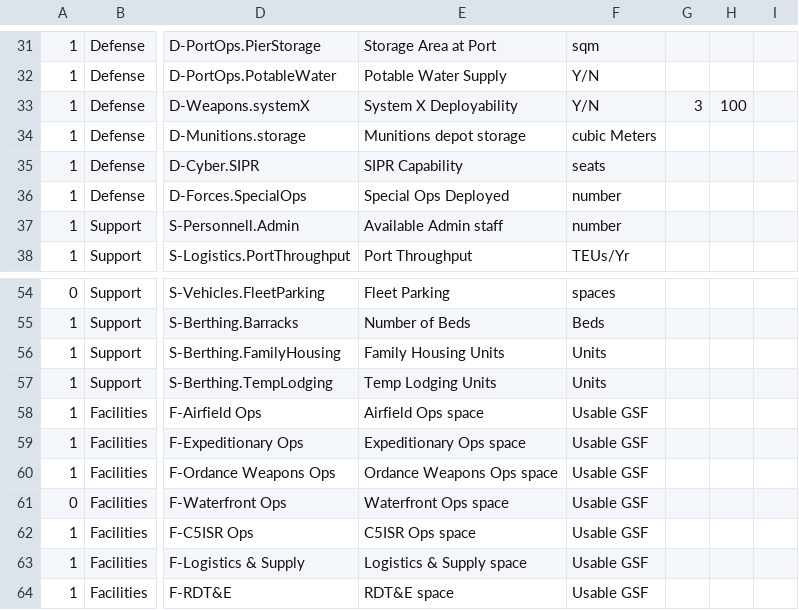
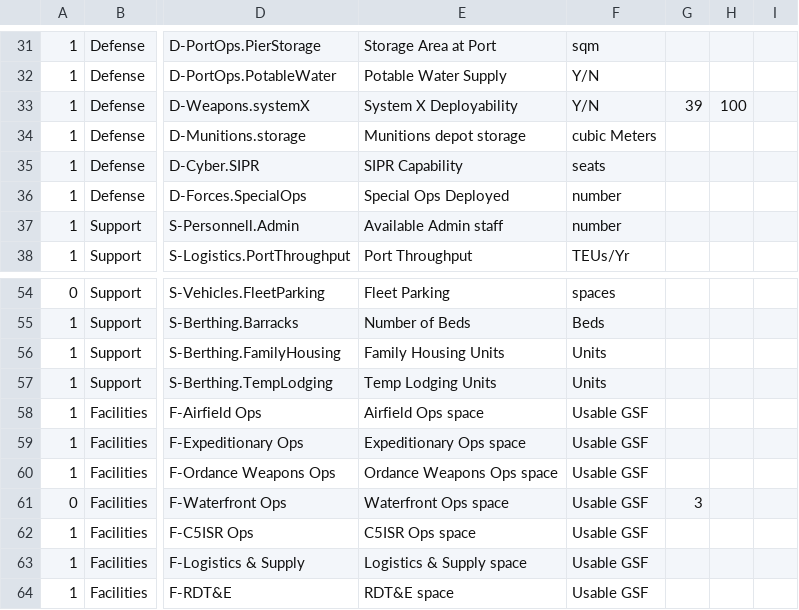
Before and after one commit to jieli-aecom/test-offline-app, a CSV file: sample-data/capacities-data.csv, drawn as a sheet; only a part is shown, gaps mark what is left out; the diff names each change by its address in the sheet, - before the commit and + after, or states it on an @@ line.

```diff
--- a/sample-data/capacities-data.csv
+++ b/sample-data/capacities-data.csv
-G33: 3
+G33: 39
-G61: (empty)
+G61: 3
```
Also changed, not shown: 6 other files.
